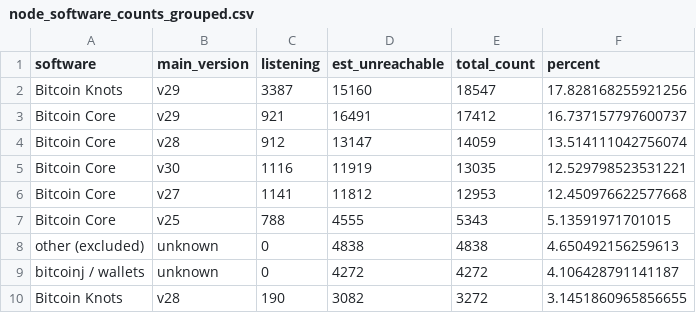
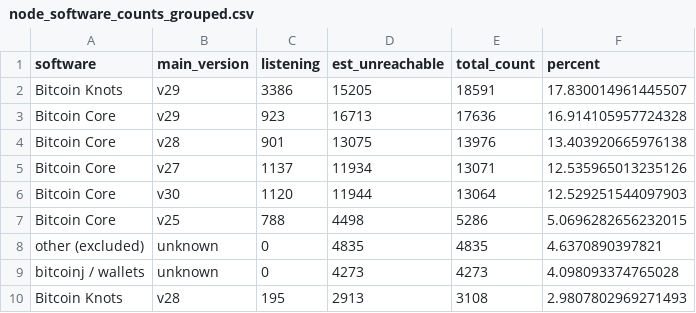
Before and after one commit to w-s-bitcoin/animations, a CSV file: assets/node_software_counts_grouped.csv, drawn as a sheet; only a part is shown; the diff covers the shown part only.

```diff
--- a/assets/node_software_counts_grouped.csv
+++ b/assets/node_software_counts_grouped.csv
@@ -1,10 +1,10 @@
 software,main_version,listening,est_unreachable,total_count,percent
-Bitcoin Knots,v29,3387,15160,18547,17.828168255921256
-Bitcoin Core,v29,921,16491,17412,16.737157797600737
-Bitcoin Core,v28,912,13147,14059,13.514111042756074
-Bitcoin Core,v30,1116,11919,13035,12.529798523531221
-Bitcoin Core,v27,1141,11812,12953,12.450976622577668
-Bitcoin Core,v25,788,4555,5343,5.13591971701015
-other (excluded),unknown,0,4838,4838,4.650492156259613
-bitcoinj / wallets,unknown,0,4272,4272,4.106428791141187
-Bitcoin Knots,v28,190,3082,3272,3.1451860965856655
+Bitcoin Knots,v29,3386,15205,18591,17.830014961445507
+Bitcoin Core,v29,923,16713,17636,16.914105957724328
+Bitcoin Core,v28,901,13075,13976,13.403920665976138
+Bitcoin Core,v27,1137,11934,13071,12.535965013235126
+Bitcoin Core,v30,1120,11944,13064,12.529251544097903
+Bitcoin Core,v25,788,4498,5286,5.0696282656232015
+other (excluded),unknown,0,4835,4835,4.6370890397821
+bitcoinj / wallets,unknown,0,4273,4273,4.098093374765028
+Bitcoin Knots,v28,195,2913,3108,2.9807802969271493
```
Also changed, not shown: 2 added rows, 2 removed rows and 86 edited cells elsewhere in this file, assets/daily_price.csv, 44 other files.
